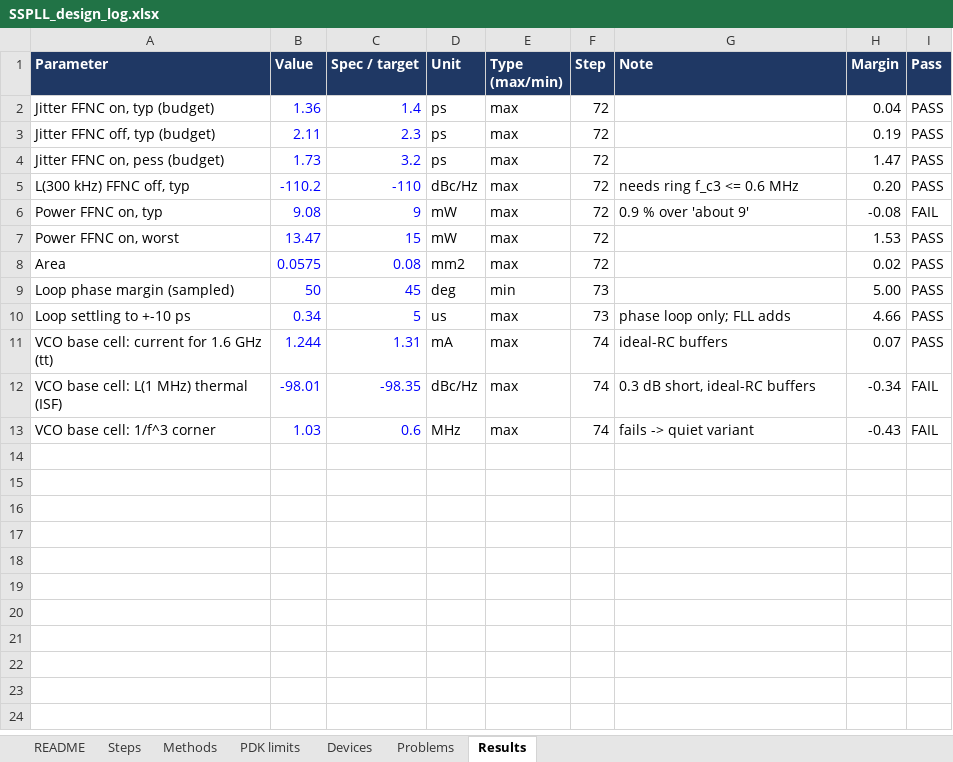
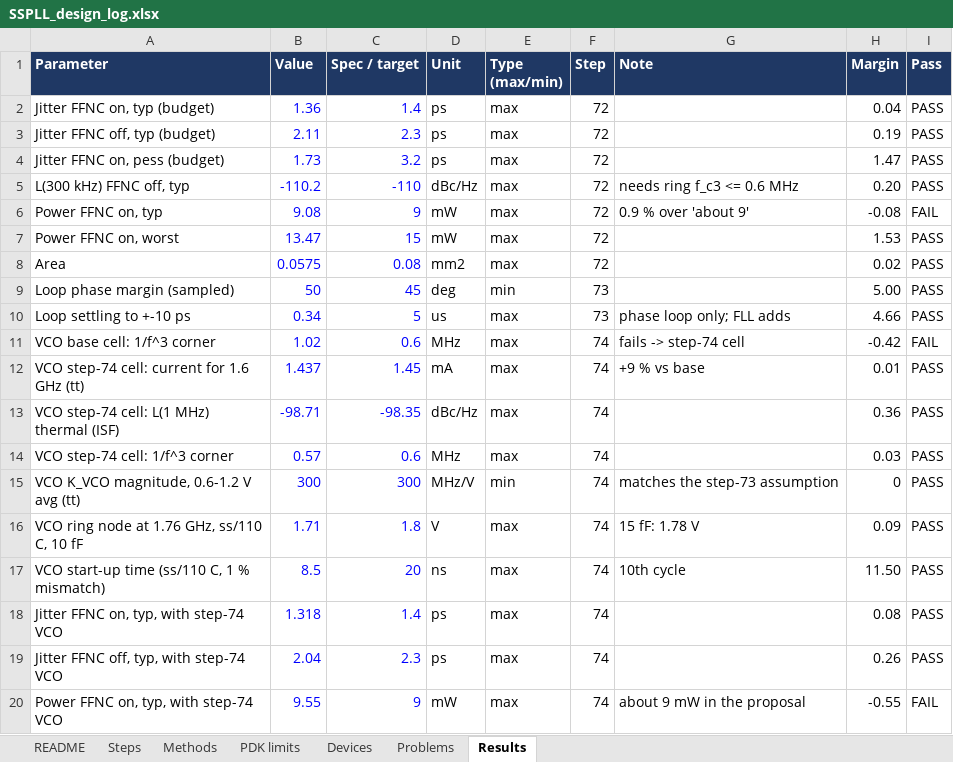
Before and after one commit to ahmedjubayeraj1/SSPLL, an Excel workbook: design/SSPLL_design_log.xlsx, sheet Results, drawn as a sheet; values as stored, in another font and other column widths than the file's, no borders; conditional formats not drawn; removed rows and columns are numbered as before the commit, all else as after; the diff names each change by its address in the sheet, - before the commit and + after, or states it on an @@ line.

```diff
--- a/design/SSPLL_design_log.xlsx (sheet Results)
+++ b/design/SSPLL_design_log.xlsx (sheet Results)
-row 11: VCO base cell: current for 1.6 GHz (tt) | 1.244 | 1.31 | mA | max | 74 | ideal-RC buffers | 0.07 | PASS
-row 12: VCO base cell: L(1 MHz) thermal (ISF) | -98.01 | -98.35 | dBc/Hz | max | 74 | 0.3 dB short, ideal-RC buffers | -0.34 | FAIL
-B11 (Value): 1.03
+B11 (Value): 1.02
-G11 (Note): fails -> quiet variant
+G11 (Note): fails -> step-74 cell
-H11 (Margin): -0.43
+H11 (Margin): -0.42
+row 12: VCO step-74 cell: current for 1.6 GHz (tt) | 1.437 | 1.45 | mA | max | 74 | +9 % vs base | 0.01 | PASS
+row 13: VCO step-74 cell: L(1 MHz) thermal (ISF) | -98.71 | -98.35 | dBc/Hz | max | 74 |  | 0.36 | PASS
+row 14: VCO step-74 cell: 1/f^3 corner | 0.57 | 0.6 | MHz | max | 74 |  | 0.03 | PASS
+row 15: VCO K_VCO magnitude, 0.6-1.2 V avg (tt) | 300 | 300 | MHz/V | min | 74 | matches the step-73 assumption | 0 | PASS
+row 16: VCO ring node at 1.76 GHz, ss/110 C, 10 fF | 1.71 | 1.8 | V | max | 74 | 15 fF: 1.78 V | 0.09 | PASS
+row 17: VCO start-up time (ss/110 C, 1 % mismatch) | 8.5 | 20 | ns | max | 74 | 10th cycle | 11.50 | PASS
+row 18: Jitter FFNC on, typ, with step-74 VCO | 1.318 | 1.4 | ps | max | 74 |  | 0.08 | PASS
+row 19: Jitter FFNC off, typ, with step-74 VCO | 2.04 | 2.3 | ps | max | 74 |  | 0.26 | PASS
+row 20: Power FFNC on, typ, with step-74 VCO | 9.55 | 9 | mW | max | 74 | about 9 mW in the proposal | -0.55 | FAIL
```
Also changed, not shown: sheet Problems, sheet Devices, sheet Steps, formulas that keep their value, 26 other files.
